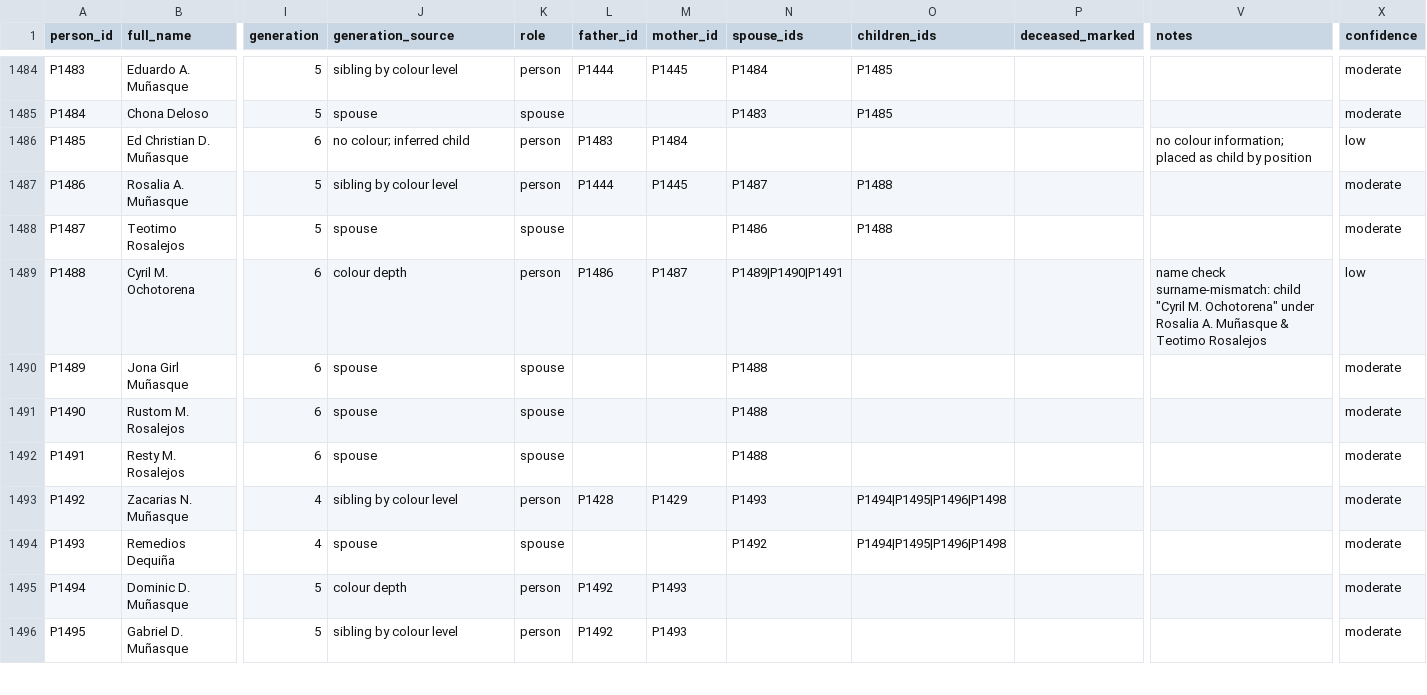
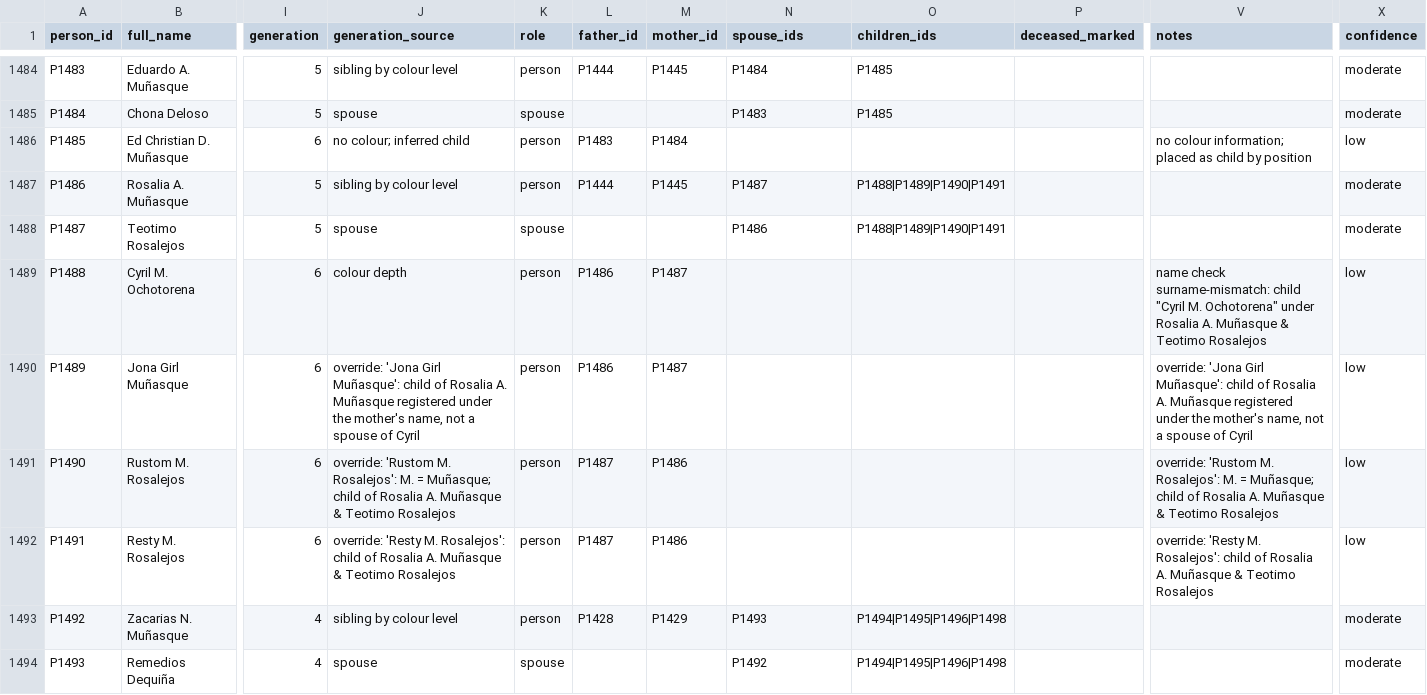
Before and after one commit to marcencar-lab/ForestWorld, a CSV file: genealogy/registers/people.csv, drawn as a sheet; only a part is shown, gaps mark what is left out; the shorter side is filled out with more unchanged rows; the diff names each change by its address in the sheet, - before the commit and + after, or states it on an @@ line.

```diff
--- a/genealogy/registers/people.csv
+++ b/genealogy/registers/people.csv
-O1487:O1488 (children_ids): P1488
+O1487:O1488 (children_ids): P1488|P1489|P1490|P1491
-N1489 (spouse_ids): P1489|P1490|P1491
+N1489 (spouse_ids): (empty)
-J1490 (generation_source): spouse
+J1490 (generation_source): override: 'Jona Girl Muñasque': child of Rosalia A. Muñasque registered under the mother's name, not a spouse of Cyril
-K1490:K1492 (role): spouse
+K1490:K1492 (role): person
-L1490 (father_id): (empty)
+L1490 (father_id): P1486
-M1490 (mother_id): (empty)
+M1490 (mother_id): P1487
-N1490:N1492 (spouse_ids): P1488
+N1490:N1492 (spouse_ids): (empty)
-V1490 (notes): (empty)
+V1490 (notes): override: 'Jona Girl Muñasque': child of Rosalia A. Muñasque registered under the mother's name, not a spouse of Cyril
-X1490:X1492 (confidence): moderate
+X1490:X1492 (confidence): low
-J1491 (generation_source): spouse
+J1491 (generation_source): override: 'Rustom M. Rosalejos': M. = Muñasque; child of Rosalia A. Muñasque & Teotimo Rosalejos
-L1491:L1492 (father_id): (empty)
+L1491:L1492 (father_id): P1487
-M1491:M1492 (mother_id): (empty)
+M1491:M1492 (mother_id): P1486
-V1491 (notes): (empty)
+V1491 (notes): override: 'Rustom M. Rosalejos': M. = Muñasque; child of Rosalia A. Muñasque & Teotimo Rosalejos
-J1492 (generation_source): spouse
+J1492 (generation_source): override: 'Resty M. Rosalejos': child of Rosalia A. Muñasque & Teotimo Rosalejos
-V1492 (notes): (empty)
+V1492 (notes): override: 'Resty M. Rosalejos': child of Rosalia A. Muñasque & Teotimo Rosalejos
```
Also changed, not shown: genealogy/registers/discrepancies.csv, genealogy/registers/overrides.csv, 29 other files.
